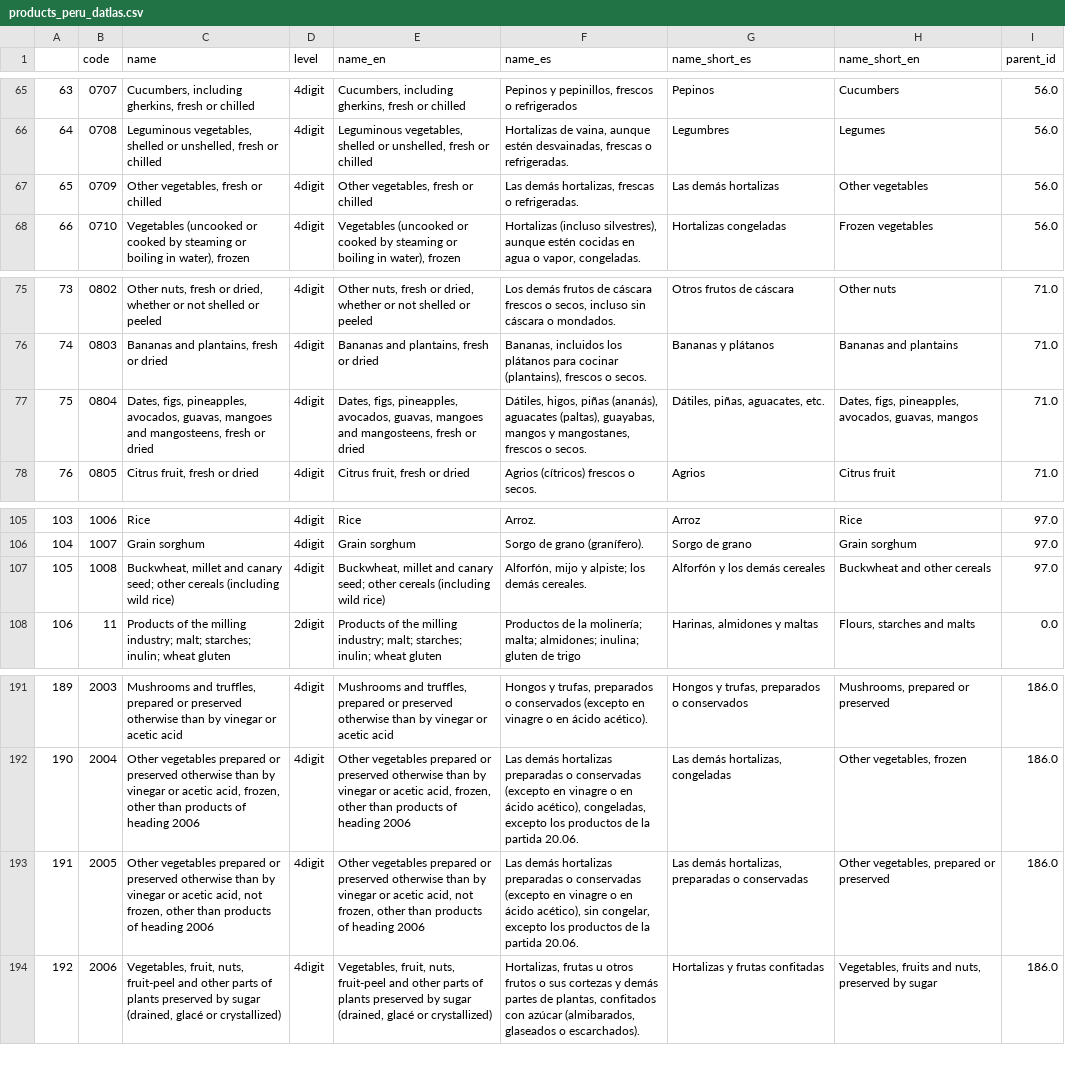
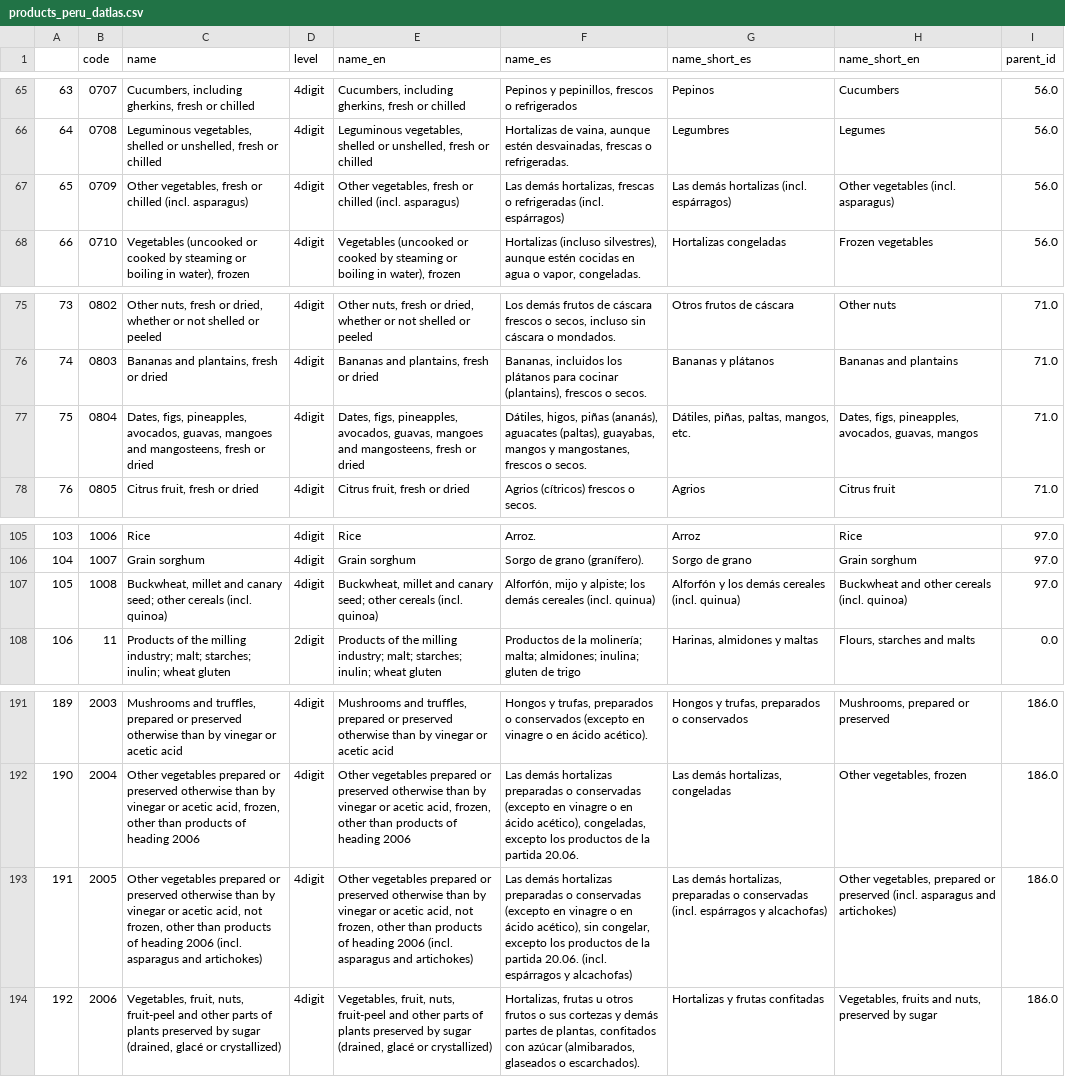
Before and after one commit to cid-harvard/classifications, a CSV file: product/HS/Peru_Datlas/out/products_peru_datlas.csv, drawn as a sheet; only a part is shown, gaps mark what is left out; the diff names each change by its address in the sheet, - before the commit and + after, or states it on an @@ line.

Commit message:
Update peru names

```diff
--- a/product/HS/Peru_Datlas/out/products_peru_datlas.csv
+++ b/product/HS/Peru_Datlas/out/products_peru_datlas.csv
-C67 (name): Other vegetables, fresh or chilled
+C67 (name): Other vegetables, fresh or chilled (incl. asparagus)
-E67 (name_en): Other vegetables, fresh or chilled
+E67 (name_en): Other vegetables, fresh or chilled (incl. asparagus)
-F67 (name_es): …frescas o refrigeradas.
+F67 (name_es): …frescas o refrigeradas (incl. espárragos)
-G67 (name_short_es): Las demás hortalizas
+G67 (name_short_es): Las demás hortalizas (incl. espárragos)
-H67 (name_short_en): Other vegetables
+H67 (name_short_en): Other vegetables (incl. asparagus)
-G77 (name_short_es): Dátiles, piñas, aguacates, etc.
+G77 (name_short_es): Dátiles, piñas, paltas, mangos, etc.
-C107 (name): …other cereals (including wild rice)
+C107 (name): …other cereals (incl. quinoa)
-E107 (name_en): …other cereals (including wild rice)
+E107 (name_en): …other cereals (incl. quinoa)
-F107 (name_es): …los demás cereales.
+F107 (name_es): …los demás cereales (incl. quinua)
-G107 (name_short_es): Alforfón y los demás cereales
+G107 (name_short_es): Alforfón y los demás cereales (incl. quinua)
-H107 (name_short_en): Buckwheat and other cereals
+H107 (name_short_en): Buckwheat and other cereals (incl. quinoa)
-C193 (name): …heading 2006
+C193 (name): …heading 2006 (incl. asparagus and artichokes)
-E193 (name_en): …heading 2006
+E193 (name_en): …heading 2006 (incl. asparagus and artichokes)
-F193 (name_es): …partida 20.06.
+F193 (name_es): …partida 20.06. (incl. espárragos y alcachofas)
-G193 (name_short_es): …o conservadas
+G193 (name_short_es): …o conservadas (incl. espárragos y alcachofas)
-H193 (name_short_en): …or preserved
+H193 (name_short_en): …or preserved (incl. asparagus and artichokes)
```
Also changed, not shown: product/HS/Peru_Datlas/in/HS_hierarchy_master - Names.tsv, 2 other files.
